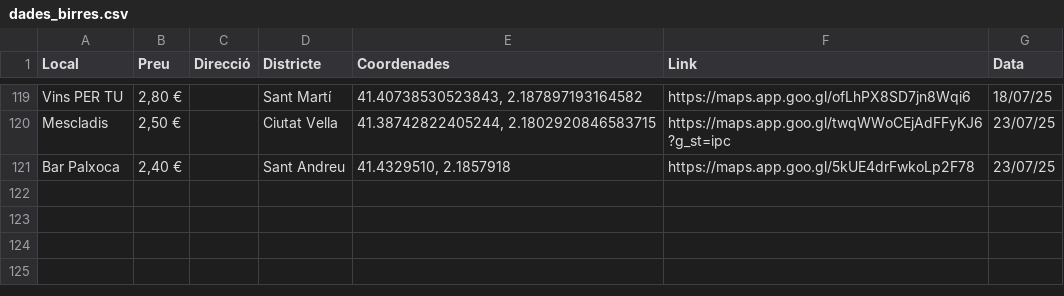
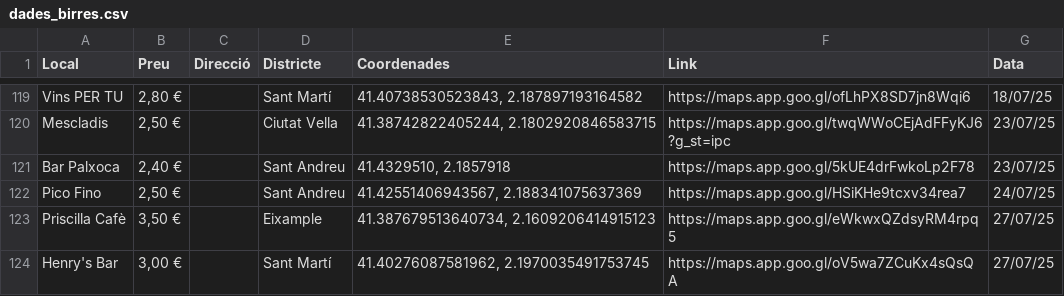
Before and after one commit to birresbcn/birresbcn.github.io, a CSV file: data/dades_birres.csv, drawn as a sheet; only a part is shown, gaps mark what is left out; the diff covers the shown part only; the diff names each change by its address in the sheet, - before the commit and + after, or states it on an @@ line.

```diff
--- a/data/dades_birres.csv
+++ b/data/dades_birres.csv
+row 122: Pico Fino | 2,50 € |  | Sant Andreu | 41.42551406943567, 2.188341075637369 | https://maps.app.goo.gl/HSiKHe9tcxv34rea7 | 24/07/25
+row 123: Priscilla Cafè | 3,50 € |  | Eixample | 41.387679513640734, 2.1609206414915123 | https://maps.app.goo.gl/eWkwxQZdsyRM4rpq5 | 27/07/25
+row 124: Henry's Bar | 3,00 € |  | Sant Martí | 41.40276087581962, 2.1970035491753745 | https://maps.app.goo.gl/oV5wa7ZCuKx4sQsQA | 27/07/25
```
Also changed, not shown: 3 added rows and 5 moved rows elsewhere in this file, 1 other file.
